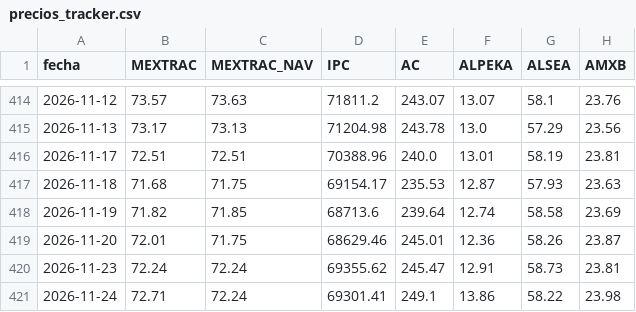
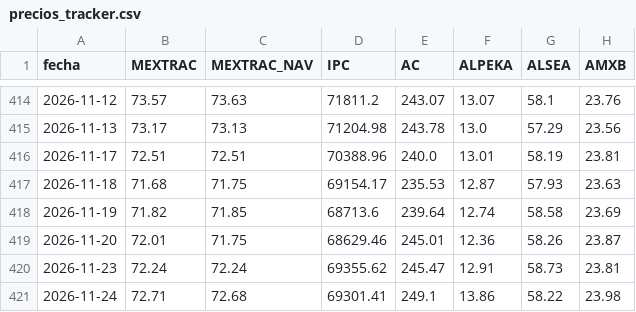
Before and after one commit to northstar-strategies/bbva-clinicas, a CSV file: precios_tracker.csv, drawn as a sheet; only a part is shown, gaps mark what is left out; the diff names each change by its address in the sheet, - before the commit and + after, or states it on an @@ line.

```diff
--- a/precios_tracker.csv
+++ b/precios_tracker.csv
-C421 (MEXTRAC_NAV): 72.24
+C421 (MEXTRAC_NAV): 72.68
```
Also changed, not shown: atribucion_diaria.csv, atribucion_sector.csv, 18 other files.
